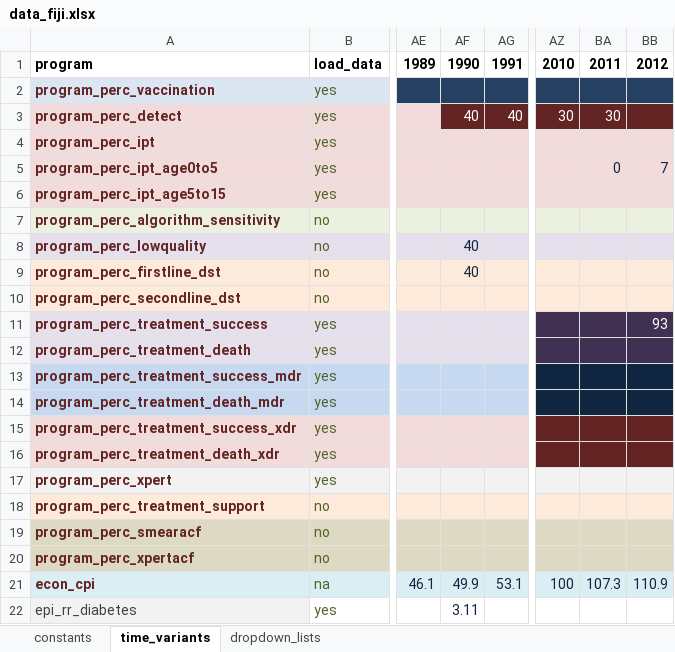
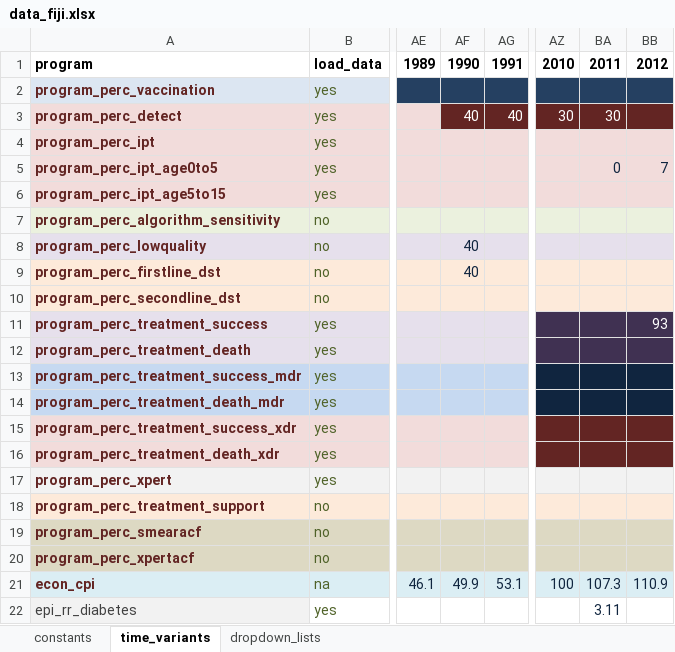
Before and after one commit to monash-emu/AuTuMN, an Excel workbook: autumn/xls/data_fiji.xlsx, sheet time_variants, drawn as a sheet; only a part is shown, gaps mark what is left out; values as stored, in another font and other column widths than the file's, no borders; the diff names each change by its address in the sheet, - before the commit and + after, or states it on an @@ line.

Commit message:
Update calibration

```diff
--- a/autumn/xls/data_fiji.xlsx (sheet time_variants)
+++ b/autumn/xls/data_fiji.xlsx (sheet time_variants)
-AF22: 3.11
+AF22: (empty)
-BA22: (empty)
+BA22: 3.11
```
Also changed, not shown: sheet constants.
